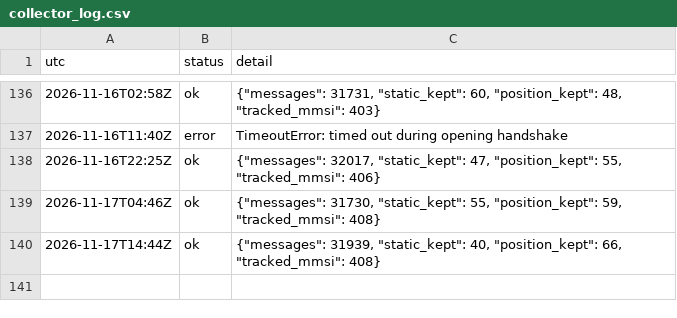
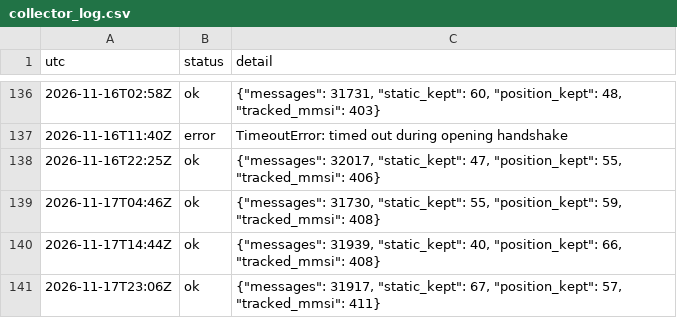
Before and after one commit to ambekarhrush/shipping-long-short-lab, a CSV file: data/fleet/collector_log.csv, drawn as a sheet; only a part is shown, gaps mark what is left out; the diff names each change by its address in the sheet, - before the commit and + after, or states it on an @@ line.

Commit message:
FleetWatch snapshot 2026-11-17T23:06Z

```diff
--- a/data/fleet/collector_log.csv
+++ b/data/fleet/collector_log.csv
+row 141: 2026-11-17T23:06Z | ok | {"messages": 31917, "static_kept": 67, "position_kept": 57, "tracked_mmsi": 411}
```
Also changed, not shown: data/fleet/company_signals.csv, data/fleet/identity.csv, 3 other files.
